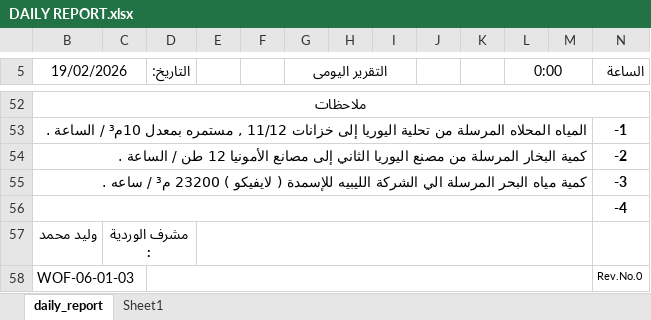
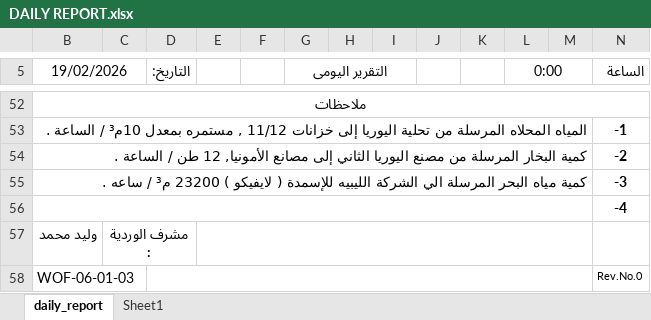
Before and after one commit to legacy7yt/backup, an Excel workbook: DAILY REPORT.xlsx, sheet daily_report, drawn as a sheet; only a part is shown, gaps mark what is left out; values as stored, in another font and other column widths than the file's, no borders; charts and pictures not drawn; the diff names each change by its address in the sheet, - before the commit and + after, or states it on an @@ line.

Commit message:
Auto update

```diff
--- a/DAILY REPORT.xlsx (sheet daily_report)
+++ b/DAILY REPORT.xlsx (sheet daily_report)
-B54 (19/02/2026): …إلى مصانع الأمونيا 12 طن…
+B54 (19/02/2026): …إلى مصانع الأمونيا, 12 طن…
```
